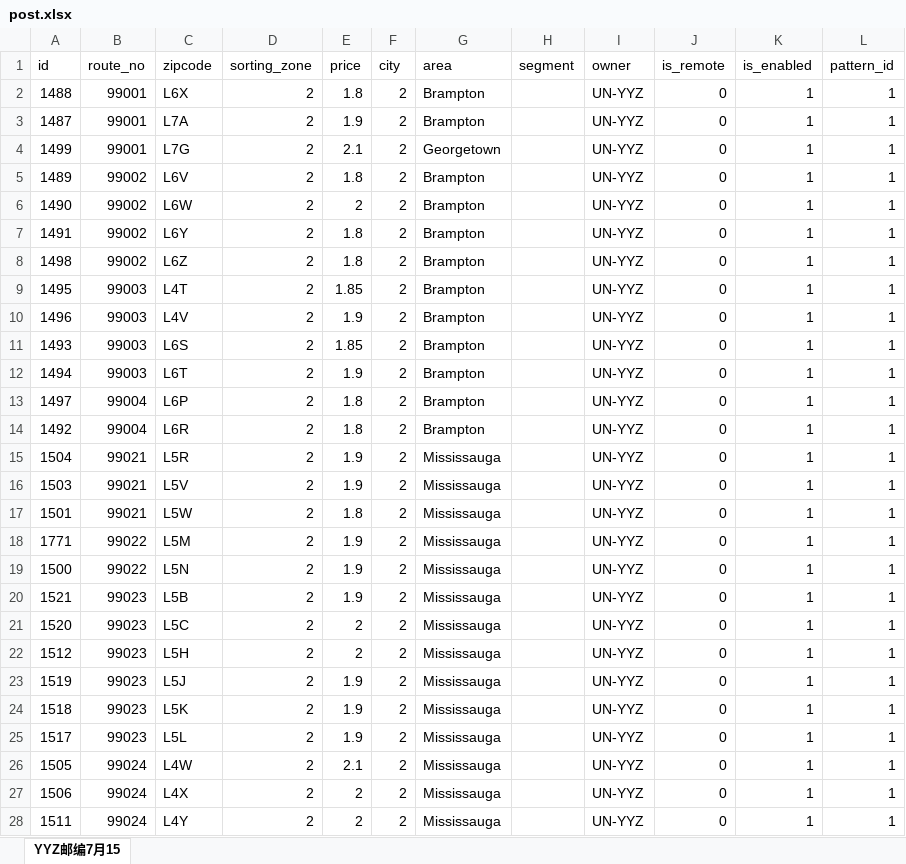
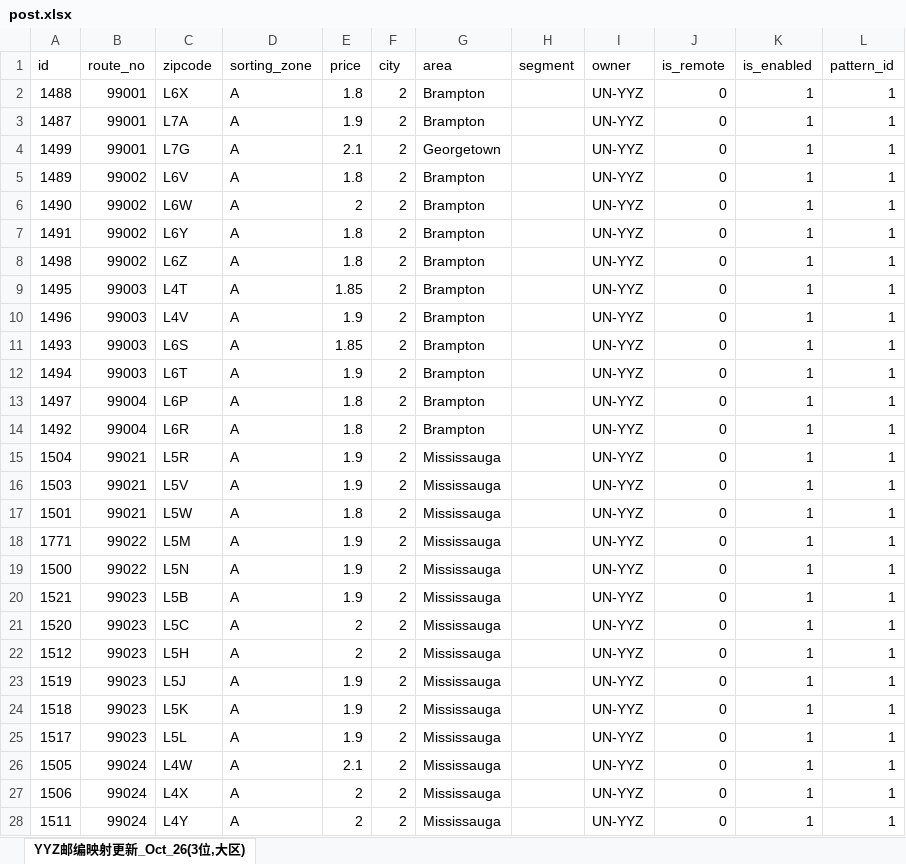
Before and after one commit to imsfcj/the_CJ, an Excel workbook: pages/setup/data/important/post.xlsx, sheet YYZ邮编映射更新_Oct_26(3位,大区), drawn as a sheet; only a part is shown; values as stored, in another font and other column widths than the file's, no cell formats; conditional formats not drawn; the diff covers the shown part only; the diff names each change by its address in the sheet, - before the commit and + after, or states it on an @@ line.

Commit message:
Add files via upload

```diff
--- a/pages/setup/data/important/post.xlsx (sheet YYZ邮编映射更新_Oct_26(3位,大区))
+++ b/pages/setup/data/important/post.xlsx (sheet YYZ邮编映射更新_Oct_26(3位,大区))
-sheet tab: YYZ邮编7月15
+sheet tab: YYZ邮编映射更新_Oct_26(3位,大区)
-D2:D28 (sorting_zone): 2
+D2:D28 (sorting_zone): A
```
Also changed, not shown: 7 added rows, 6 removed rows and 395 edited cells elsewhere in this sheet, cell formats.
